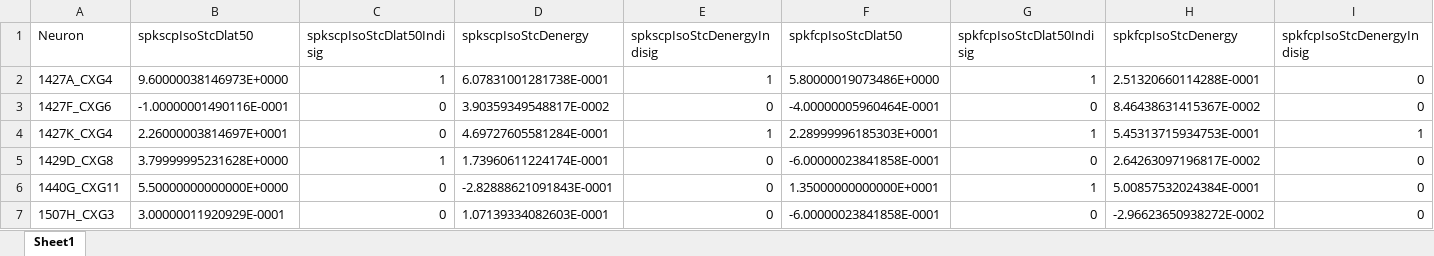
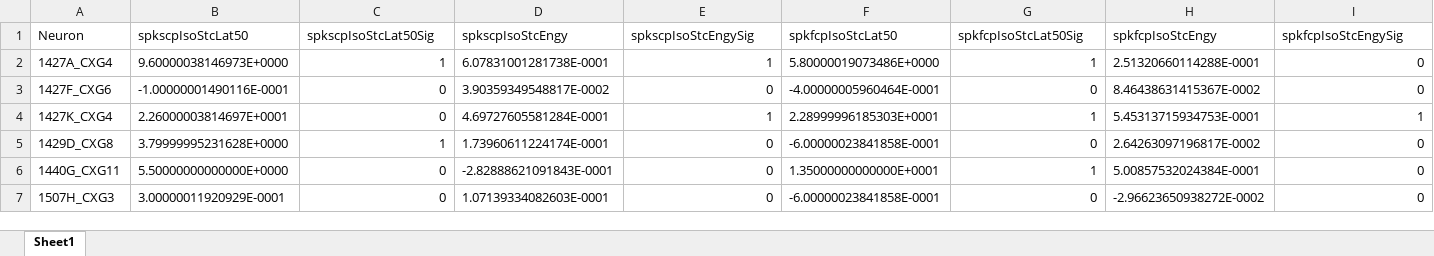
Before and after one commit to blebec/centriG, an Excel workbook: data/data_to_use/time50engySpk.xlsx, sheet Sheet1, drawn as a sheet; only a part is shown; values as stored, in another font and other column widths than the file's, no borders; the diff covers the shown part only; the diff names each change by its address in the sheet, - before the commit and + after, or states it on an @@ line.

```diff
--- a/data/data_to_use/time50engySpk.xlsx (sheet Sheet1)
+++ b/data/data_to_use/time50engySpk.xlsx (sheet Sheet1)
-B1: spkscpIsoStcDlat50
+B1: spkscpIsoStcLat50
-C1: spkscpIsoStcDlat50Indisig
+C1: spkscpIsoStcLat50Sig
-D1: spkscpIsoStcDenergy
+D1: spkscpIsoStcEngy
-E1: spkscpIsoStcDenergyIndisig
+E1: spkscpIsoStcEngySig
-F1: spkfcpIsoStcDlat50
+F1: spkfcpIsoStcLat50
-G1: spkfcpIsoStcDlat50Indisig
+G1: spkfcpIsoStcLat50Sig
-H1: spkfcpIsoStcDenergy
+H1: spkfcpIsoStcEngy
-I1: spkfcpIsoStcDenergyIndisig
+I1: spkfcpIsoStcEngySig
```
Also changed, not shown: 24 edited cells elsewhere in this sheet, data/data_to_use/time50engyVm.xlsx, data/data_to_use/time50gain50Spk.xlsx, 1 other file.
